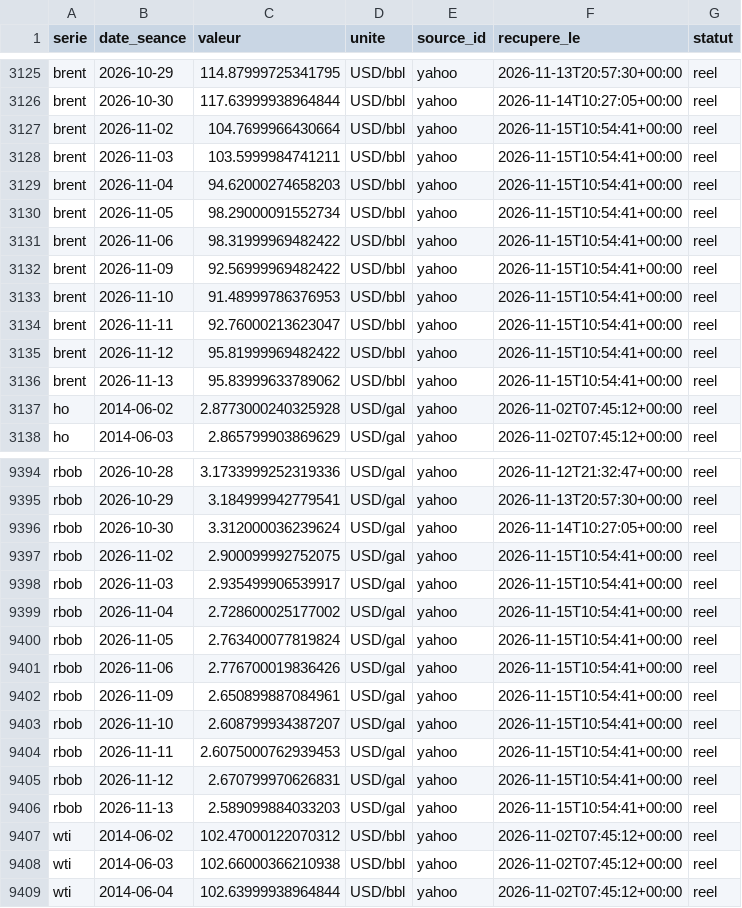
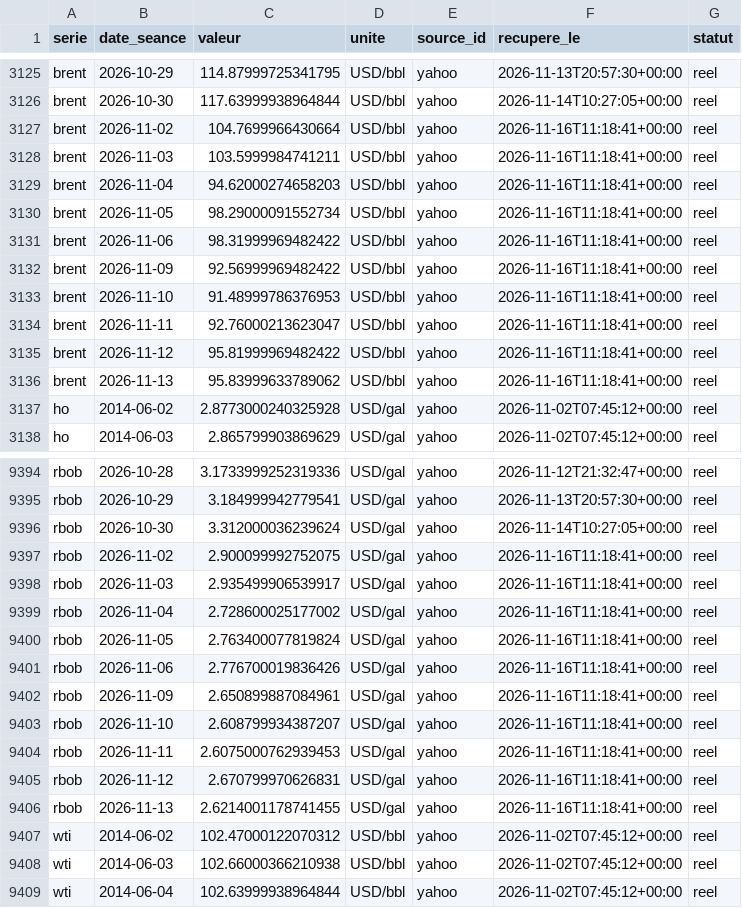
Before and after one commit to rhinoxacademypro-code/fuel-predictor, a CSV file: moteur/depot/cotations.csv, drawn as a sheet; only a part is shown, gaps mark what is left out; the diff covers the shown part only.

```diff
--- a/moteur/depot/cotations.csv
+++ b/moteur/depot/cotations.csv
@@ -3126,12 +3126,12 @@ brent,2026-10-29,114.87999725341795,USD/bbl,yahoo,2026-11-13T20:57:30+00:00,reel
 brent,2026-10-30,117.63999938964844,USD/bbl,yahoo,2026-11-14T10:27:05+00:00,reel
-brent,2026-11-02,104.7699966430664,USD/bbl,yahoo,2026-11-15T10:54:41+00:00,reel
-brent,2026-11-03,103.5999984741211,USD/bbl,yahoo,2026-11-15T10:54:41+00:00,reel
-brent,2026-11-04,94.62000274658203,USD/bbl,yahoo,2026-11-15T10:54:41+00:00,reel
-brent,2026-11-05,98.29000091552734,USD/bbl,yahoo,2026-11-15T10:54:41+00:00,reel
-brent,2026-11-06,98.31999969482422,USD/bbl,yahoo,2026-11-15T10:54:41+00:00,reel
-brent,2026-11-09,92.56999969482422,USD/bbl,yahoo,2026-11-15T10:54:41+00:00,reel
-brent,2026-11-10,91.48999786376953,USD/bbl,yahoo,2026-11-15T10:54:41+00:00,reel
-brent,2026-11-11,92.76000213623047,USD/bbl,yahoo,2026-11-15T10:54:41+00:00,reel
-brent,2026-11-12,95.81999969482422,USD/bbl,yahoo,2026-11-15T10:54:41+00:00,reel
-brent,2026-11-13,95.83999633789062,USD/bbl,yahoo,2026-11-15T10:54:41+00:00,reel
+brent,2026-11-02,104.7699966430664,USD/bbl,yahoo,2026-11-16T11:18:41+00:00,reel
+brent,2026-11-03,103.5999984741211,USD/bbl,yahoo,2026-11-16T11:18:41+00:00,reel
+brent,2026-11-04,94.62000274658203,USD/bbl,yahoo,2026-11-16T11:18:41+00:00,reel
+brent,2026-11-05,98.29000091552734,USD/bbl,yahoo,2026-11-16T11:18:41+00:00,reel
+brent,2026-11-06,98.31999969482422,USD/bbl,yahoo,2026-11-16T11:18:41+00:00,reel
+brent,2026-11-09,92.56999969482422,USD/bbl,yahoo,2026-11-16T11:18:41+00:00,reel
+brent,2026-11-10,91.48999786376953,USD/bbl,yahoo,2026-11-16T11:18:41+00:00,reel
+brent,2026-11-11,92.76000213623047,USD/bbl,yahoo,2026-11-16T11:18:41+00:00,reel
+brent,2026-11-12,95.81999969482422,USD/bbl,yahoo,2026-11-16T11:18:41+00:00,reel
+brent,2026-11-13,95.83999633789062,USD/bbl,yahoo,2026-11-16T11:18:41+00:00,reel
 ho,2014-06-02,2.8773000240325928,USD/gal,yahoo,2026-11-02T07:45:12+00:00,reel
@@ -9396,12 +9396,12 @@ rbob,2026-10-29,3.184999942779541,USD/gal,yahoo,2026-11-13T20:57:30+00:00,reel
 rbob,2026-10-30,3.312000036239624,USD/gal,yahoo,2026-11-14T10:27:05+00:00,reel
-rbob,2026-11-02,2.900099992752075,USD/gal,yahoo,2026-11-15T10:54:41+00:00,reel
-rbob,2026-11-03,2.935499906539917,USD/gal,yahoo,2026-11-15T10:54:41+00:00,reel
-rbob,2026-11-04,2.728600025177002,USD/gal,yahoo,2026-11-15T10:54:41+00:00,reel
-rbob,2026-11-05,2.763400077819824,USD/gal,yahoo,2026-11-15T10:54:41+00:00,reel
-rbob,2026-11-06,2.776700019836426,USD/gal,yahoo,2026-11-15T10:54:41+00:00,reel
-rbob,2026-11-09,2.650899887084961,USD/gal,yahoo,2026-11-15T10:54:41+00:00,reel
-rbob,2026-11-10,2.608799934387207,USD/gal,yahoo,2026-11-15T10:54:41+00:00,reel
-rbob,2026-11-11,2.6075000762939453,USD/gal,yahoo,2026-11-15T10:54:41+00:00,reel
-rbob,2026-11-12,2.670799970626831,USD/gal,yahoo,2026-11-15T10:54:41+00:00,reel
-rbob,2026-11-13,2.589099884033203,USD/gal,yahoo,2026-11-15T10:54:41+00:00,reel
+rbob,2026-11-02,2.900099992752075,USD/gal,yahoo,2026-11-16T11:18:41+00:00,reel
+rbob,2026-11-03,2.935499906539917,USD/gal,yahoo,2026-11-16T11:18:41+00:00,reel
+rbob,2026-11-04,2.728600025177002,USD/gal,yahoo,2026-11-16T11:18:41+00:00,reel
+rbob,2026-11-05,2.763400077819824,USD/gal,yahoo,2026-11-16T11:18:41+00:00,reel
+rbob,2026-11-06,2.776700019836426,USD/gal,yahoo,2026-11-16T11:18:41+00:00,reel
+rbob,2026-11-09,2.650899887084961,USD/gal,yahoo,2026-11-16T11:18:41+00:00,reel
+rbob,2026-11-10,2.608799934387207,USD/gal,yahoo,2026-11-16T11:18:41+00:00,reel
+rbob,2026-11-11,2.6075000762939453,USD/gal,yahoo,2026-11-16T11:18:41+00:00,reel
+rbob,2026-11-12,2.670799970626831,USD/gal,yahoo,2026-11-16T11:18:41+00:00,reel
+rbob,2026-11-13,2.6214001178741455,USD/gal,yahoo,2026-11-16T11:18:41+00:00,reel
 wti,2014-06-02,102.47000122070312,USD/bbl,yahoo,2026-11-02T07:45:12+00:00,reel
```
Also changed, not shown: 20 edited cells elsewhere in this file, moteur/depot/journal_collectes.csv, moteur/depot/previsions.csv, 5 other files.
